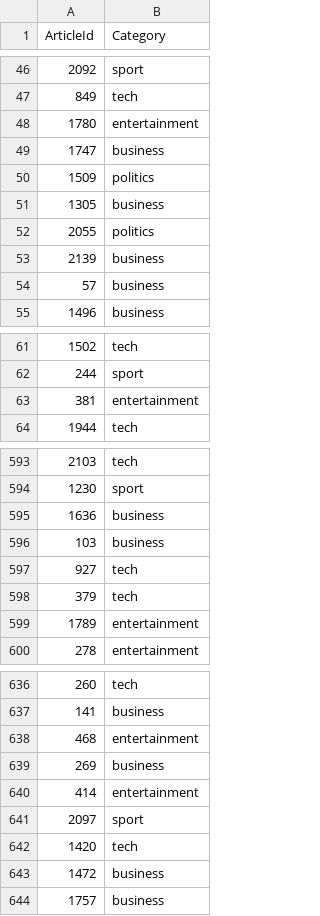
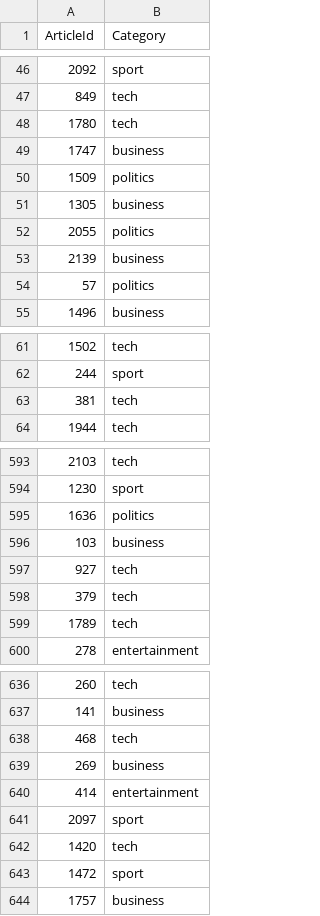
Before and after one commit to p-georgiadis/Matrix-Factorization-Project, a CSV file: data/news/unsupervised_news_classification_submission.csv (was data/news/bbc_news_classification_submission.csv), drawn as a sheet; only a part is shown, gaps mark what is left out; the diff covers the shown part only.

```diff
--- a/data/news/bbc_news_classification_submission.csv
+++ b/data/news/unsupervised_news_classification_submission.csv
@@ -47,3 +47,3 @@ ArticleId,Category
 849,tech
-1780,entertainment
+1780,tech
 1747,business
@@ -53,3 +53,3 @@ ArticleId,Category
 2139,business
-57,business
+57,politics
 1496,business
@@ -62,3 +62,3 @@ ArticleId,Category
 244,sport
-381,entertainment
+381,tech
 1944,tech
@@ -594,3 +594,3 @@ ArticleId,Category
 1230,sport
-1636,business
+1636,politics
 103,business
@@ -598,3 +598,3 @@ ArticleId,Category
 379,tech
-1789,entertainment
+1789,tech
 278,entertainment
@@ -637,3 +637,3 @@ ArticleId,Category
 141,business
-468,entertainment
+468,tech
 269,business
@@ -642,3 +642,3 @@ ArticleId,Category
 1420,tech
-1472,business
+1472,sport
 1757,business
```
Also changed, not shown: 33 edited cells elsewhere in this file, 12 other files.
